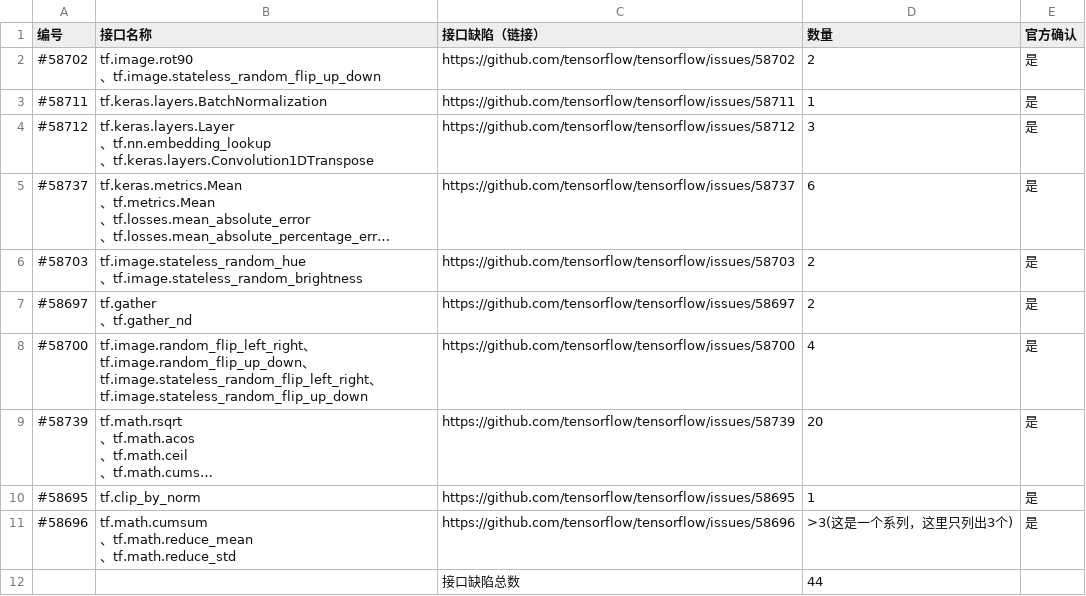
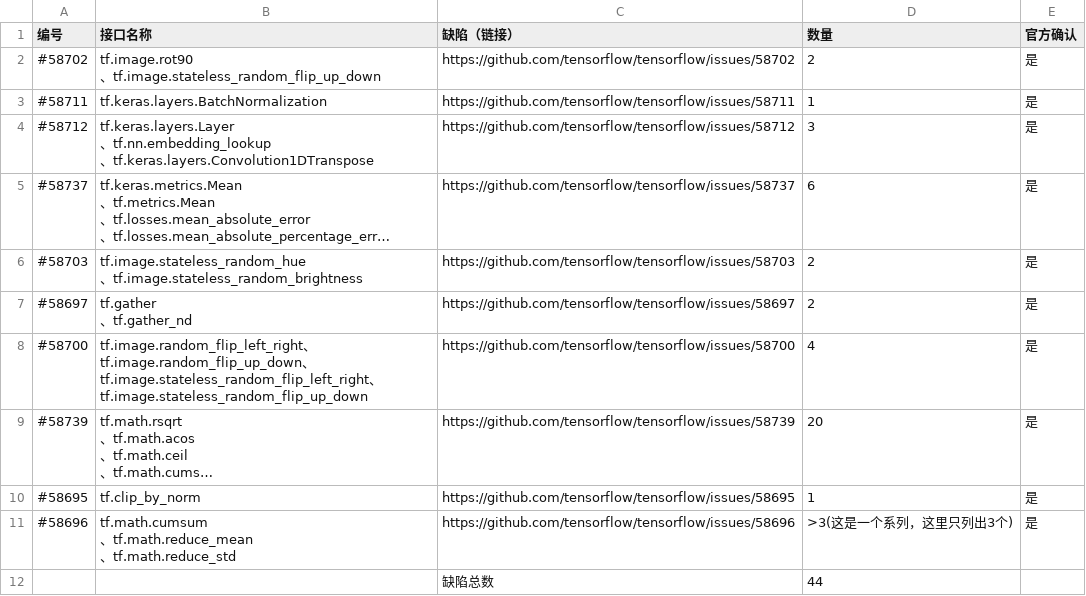
Before and after one commit to triumph-wangyuyang/Issue, a CSV file: TensorFlow_issue_link.csv, drawn as a sheet; long unchanged cells end in ….

Commit message:
Update TensorFlow_issue_link.csv

```diff
--- a/TensorFlow_issue_link.csv
+++ b/TensorFlow_issue_link.csv
@@ -1,2 +1,2 @@
-编号,接口名称,接口缺陷（链接）,数量,官方确认
+编号,接口名称,缺陷（链接）,数量,官方确认
 #58702,"tf.image.rot90
@@ -45,2 +45,2 @@ tf.image.stateless_random_flip_up_down",https://github.com/tensorflow/tensorflow
 、tf.math.reduce_std",https://github.com/tensorflow/tensorflow/issues/58696,>3(这是一个系列，这里只列出3个),是
-,,接口缺陷总数,44,
+,,缺陷总数,44,
```
